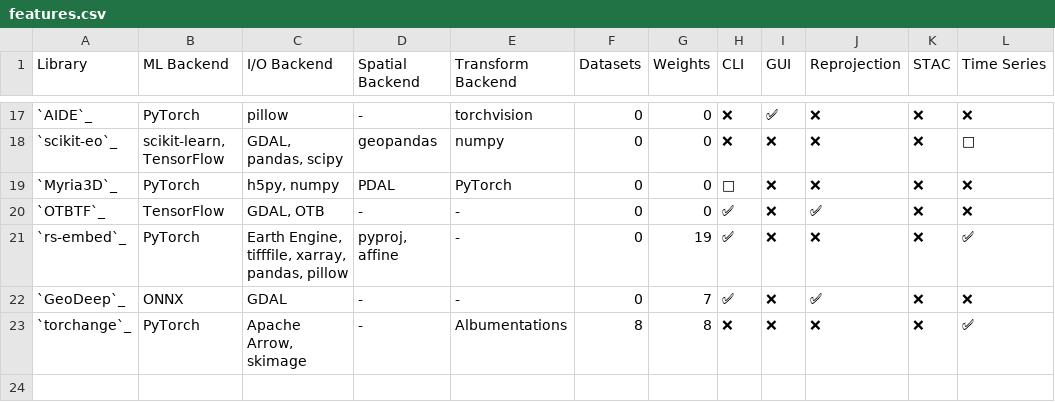
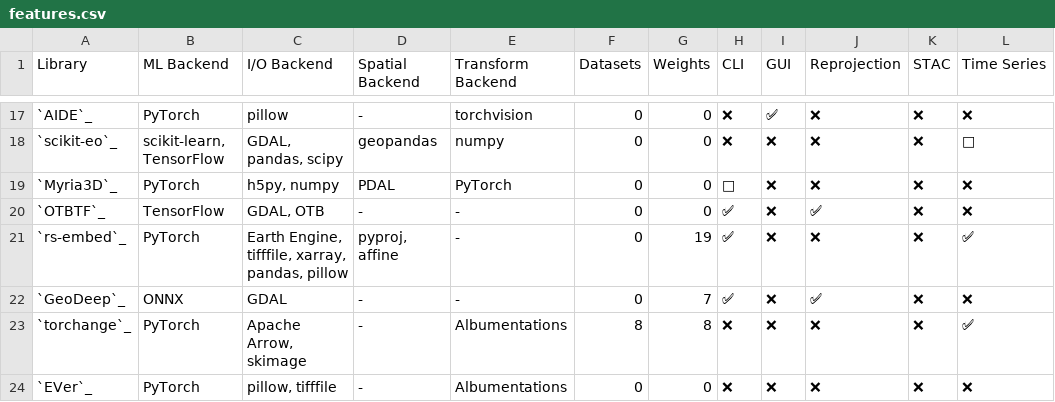
Before and after one commit to microsoft/torchgeo, a CSV file: docs/user/metrics/features.csv, drawn as a sheet; only a part is shown, gaps mark what is left out.

Commit message:
Add EVer to related libraries

```diff
--- a/docs/user/metrics/features.csv
+++ b/docs/user/metrics/features.csv
@@ -23 +23,2 @@ Library,ML Backend,I/O Backend,Spatial Backend,Transform Backend,Datasets,Weight
 `torchange`_,PyTorch,"Apache Arrow, skimage",-,Albumentations,8,8,❌,❌,❌,❌,✅
+`EVer`_,PyTorch,"pillow, tifffile",-,Albumentations,0,0,❌,❌,❌,❌,❌
```
Also changed, not shown: docs/user/metrics/github.csv, 2 other files.
